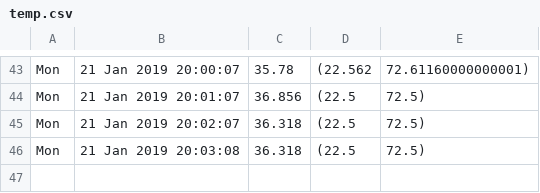
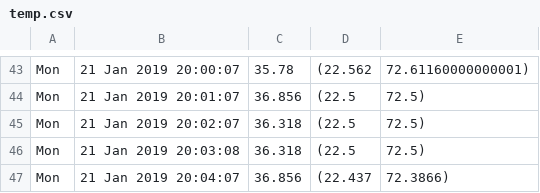
Before and after one commit to alfalimajuliett/QlabTempData, a CSV file: temp.csv, drawn as a sheet; only a part is shown, gaps mark what is left out.

Commit message:
Update data

```diff
--- a/temp.csv
+++ b/temp.csv
@@ -46 +46,2 @@ Mon, 21 Jan 2019 20:02:07,36.318,(22.5, 72.5)
 Mon, 21 Jan 2019 20:03:08,36.318,(22.5, 72.5)
+Mon, 21 Jan 2019 20:04:07,36.856,(22.437, 72.3866)
```
